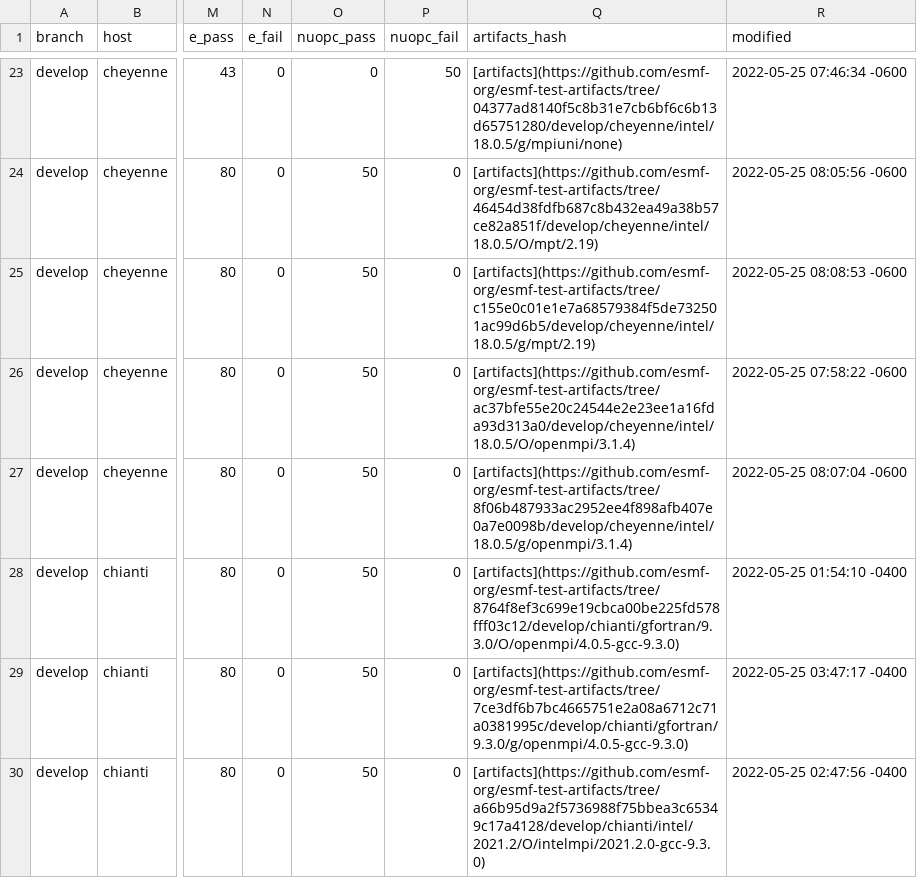
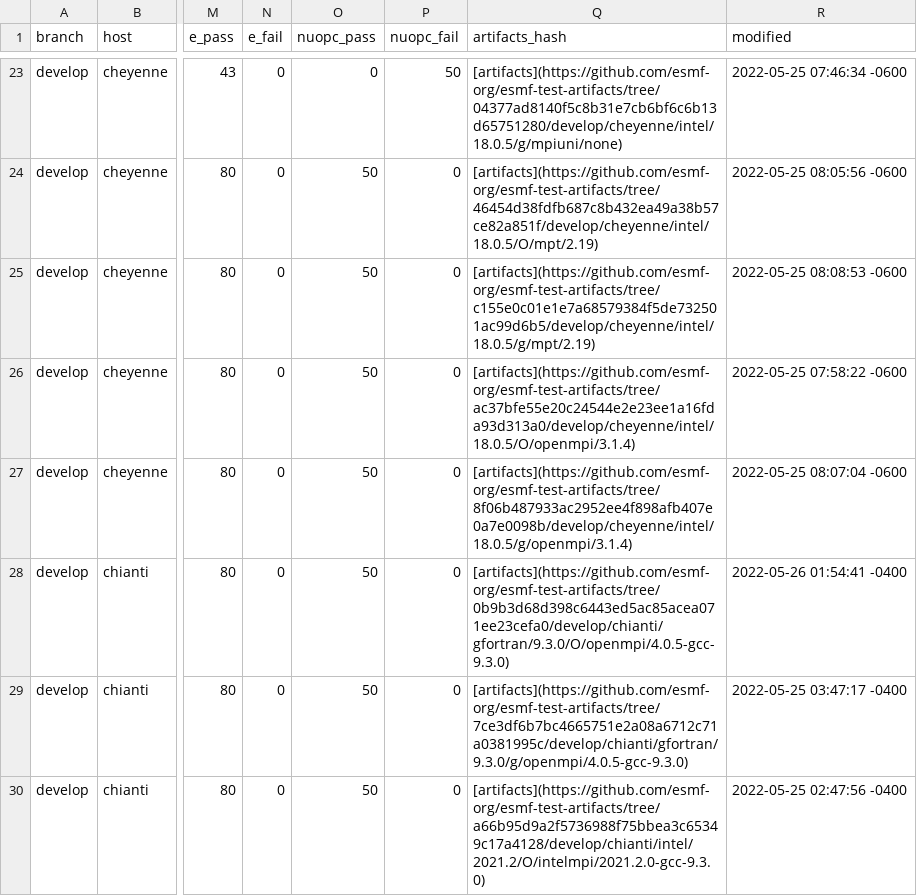
Before and after one commit to esmf-org/esmf-test-summary-2022-07, a CSV file: develop/v8.3.0b16.csv, drawn as a sheet; only a part is shown, gaps mark what is left out; the diff names each change by its address in the sheet, - before the commit and + after, or states it on an @@ line.

Commit message:
'updated summary for hash v8.3.0b16 on develop'

```diff
--- a/develop/v8.3.0b16.csv
+++ b/develop/v8.3.0b16.csv
-Q28 (artifacts_hash): [artifacts](https://github.com/esmf-org/esmf-test-artifacts/tree/8764f8ef3c699e19cbca00be225fd578fff03c12/develop/chianti/gfortran/9.3.0/O/openmpi/4.0.5-gcc-9.3.0)
+Q28 (artifacts_hash): [artifacts](https://github.com/esmf-org/esmf-test-artifacts/tree/0b9b3d68d398c6443ed5ac85acea071ee23cefa0/develop/chianti/gfortran/9.3.0/O/openmpi/4.0.5-gcc-9.3.0)
-R28 (modified): 2022-05-25 01:54:10 -0400
+R28 (modified): 2022-05-26 01:54:41 -0400
```
Also changed, not shown: 2 other files.
